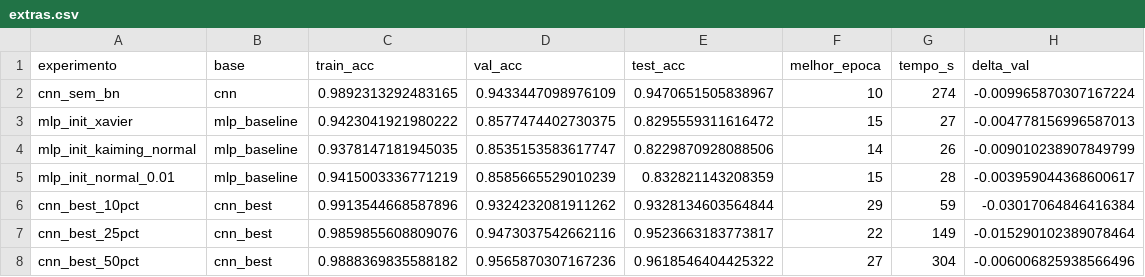
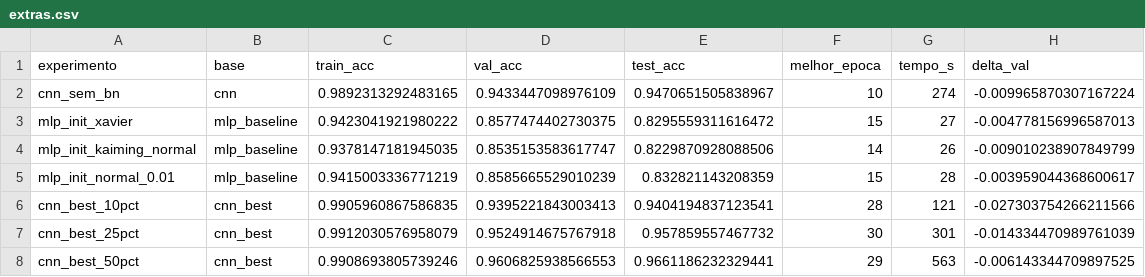
Before and after one commit to SamuelNahas/svhn-classificacao, a CSV file: results/extras.csv, drawn as a sheet.

```diff
--- a/results/extras.csv
+++ b/results/extras.csv
@@ -5,4 +5,4 @@ mlp_init_kaiming_normal,mlp_baseline,0.9378147181945035,0.8535153583617747,0.822
 mlp_init_normal_0.01,mlp_baseline,0.9415003336771219,0.8585665529010239,0.832821143208359,15,28,-0.003959044368600617
-cnn_best_10pct,cnn_best,0.9913544668587896,0.9324232081911262,0.9328134603564844,29,59,-0.03017064846416384
-cnn_best_25pct,cnn_best,0.9859855608809076,0.9473037542662116,0.9523663183773817,22,149,-0.015290102389078464
-cnn_best_50pct,cnn_best,0.9888369835588182,0.9565870307167236,0.9618546404425322,27,304,-0.006006825938566496
+cnn_best_10pct,cnn_best,0.9905960867586835,0.9395221843003413,0.9404194837123541,28,121,-0.027303754266211566
+cnn_best_25pct,cnn_best,0.9912030576958079,0.9524914675767918,0.957859557467732,30,301,-0.014334470989761039
+cnn_best_50pct,cnn_best,0.9908693805739246,0.9606825938566553,0.9661186232329441,29,563,-0.006143344709897525
```
Also changed, not shown: results/metricas_por_classe.csv, results/results.csv, 42 other files.
